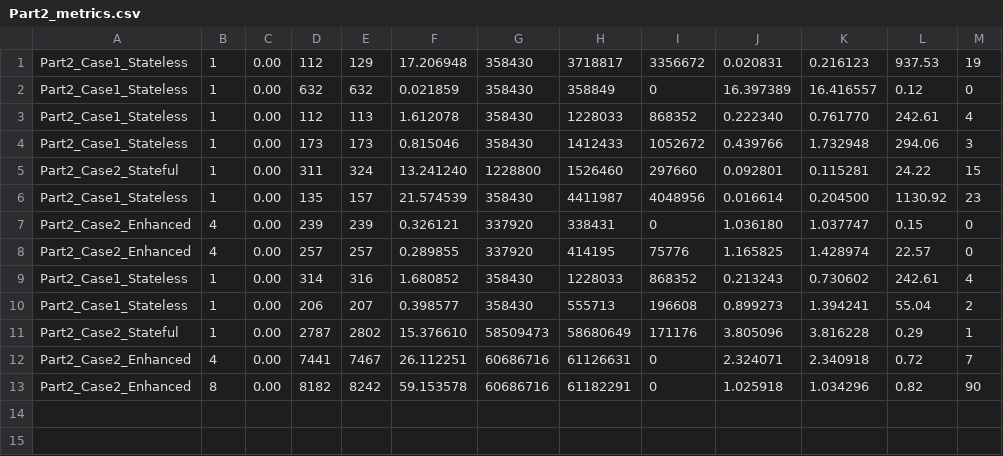
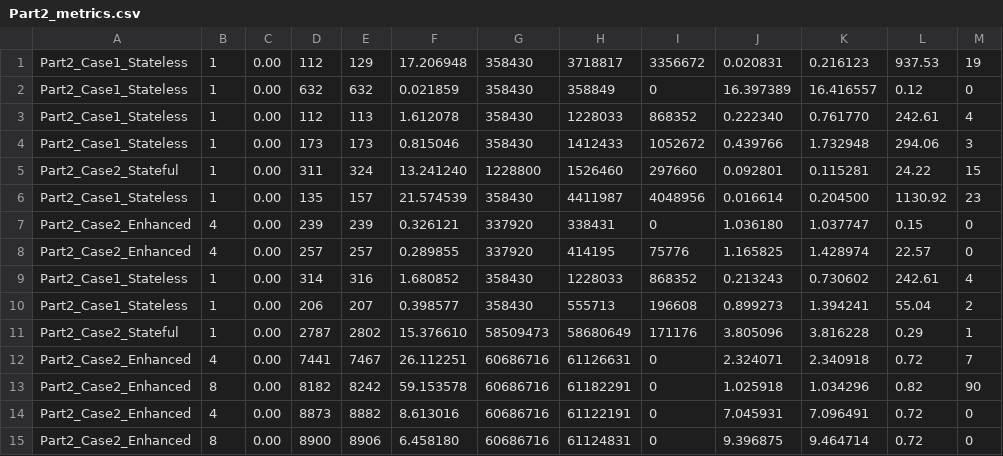
Before and after one commit to nisargvekariya01/CN_Project, a CSV file: Results/Part2_metrics.csv, drawn as a sheet.

Commit message:
add performance metrics CSV results for Part 1 and Part 2 experiments

```diff
--- a/Results/Part2_metrics.csv
+++ b/Results/Part2_metrics.csv
@@ -13 +13,3 @@ Part2_Case2_Enhanced,4,0.00,7441,7467,26.112251,60686716,61126631,0,2.324071,2.3
 Part2_Case2_Enhanced,8,0.00,8182,8242,59.153578,60686716,61182291,0,1.025918,1.034296,0.82,90
+Part2_Case2_Enhanced,4,0.00,8873,8882,8.613016,60686716,61122191,0,7.045931,7.096491,0.72,0
+Part2_Case2_Enhanced,8,0.00,8900,8906,6.458180,60686716,61124831,0,9.396875,9.464714,0.72,0
```
Also changed, not shown: Results/Part1_metrics.csv.
